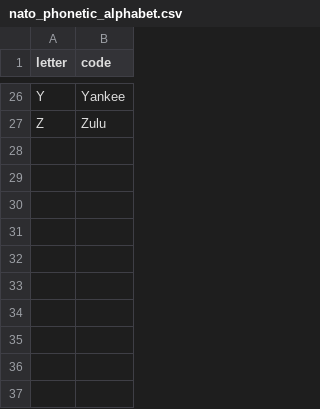
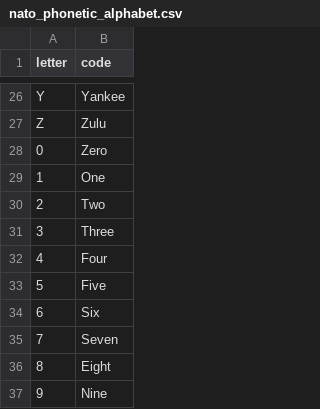
Before and after one commit to Aevise/Python-projects, a CSV file: PY_NatoAlphabet/PY_NatoAlphabet/nato_phonetic_alphabet.csv, drawn as a sheet; only a part is shown, gaps mark what is left out; the diff names each change by its address in the sheet, - before the commit and + after, or states it on an @@ line.

```diff
--- a/PY_NatoAlphabet/PY_NatoAlphabet/nato_phonetic_alphabet.csv
+++ b/PY_NatoAlphabet/PY_NatoAlphabet/nato_phonetic_alphabet.csv
+row 28: 0 | Zero
+row 29: 1 | One
+row 30: 2 | Two
+row 31: 3 | Three
+row 32: 4 | Four
+row 33: 5 | Five
+row 34: 6 | Six
+row 35: 7 | Seven
+row 36: 8 | Eight
+row 37: 9 | Nine
```
Also changed, not shown: 1 other file.
